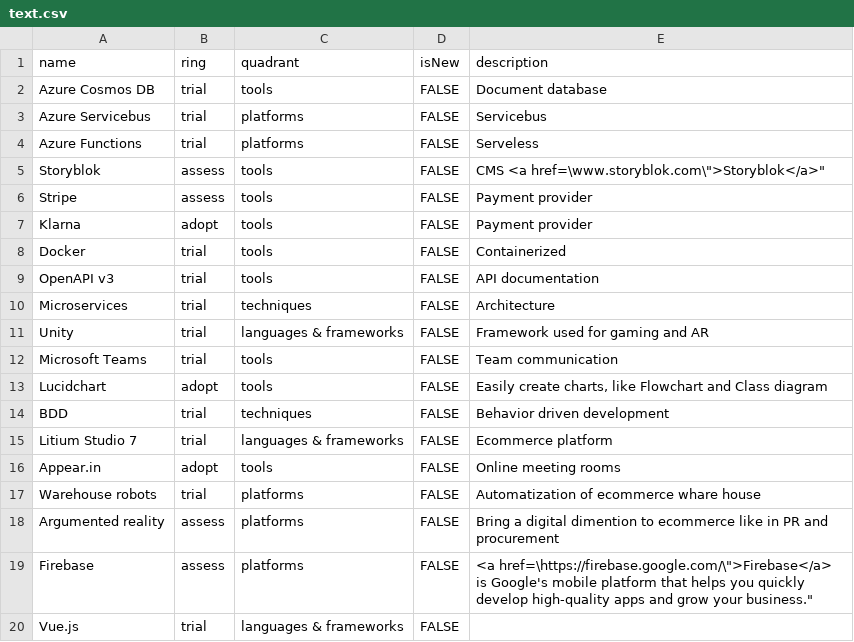
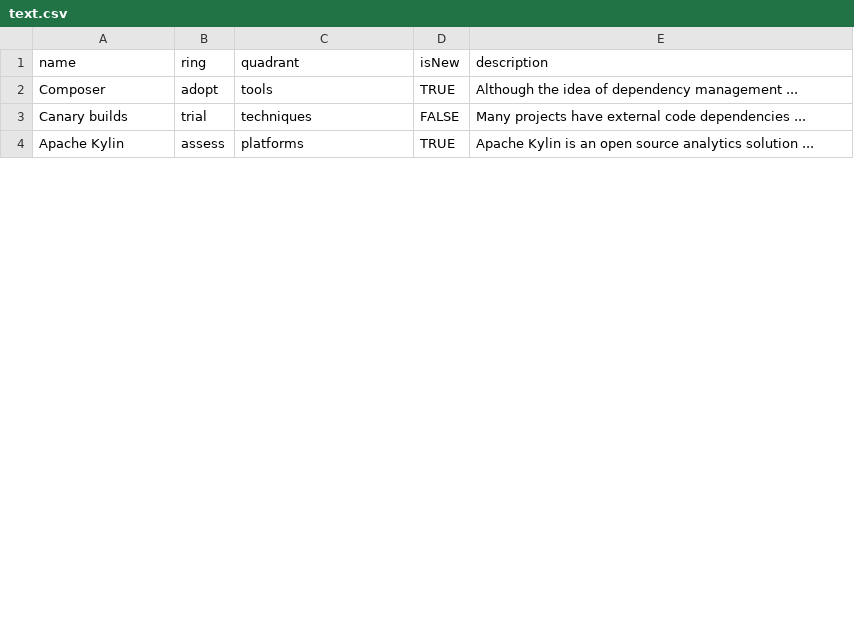
Before and after one commit to skjohansen/techRadarTest, a CSV file: text.csv, drawn as a sheet; only a part is shown; the diff covers the shown part only.

Commit message:
Update text.csv

```diff
--- a/text.csv
+++ b/text.csv
@@ -1,20 +1,4 @@
 name,ring,quadrant,isNew,description
-Azure Cosmos DB,trial,tools,FALSE,"Document database"
-Azure Servicebus,trial,platforms,FALSE,"Servicebus"
-Azure Functions,trial,platforms,FALSE,"Serveless"
-Storyblok,assess,tools,FALSE,"CMS <a href=\"www.storyblok.com\">Storyblok</a>"
-Stripe,assess,tools,FALSE,"Payment provider"
-Klarna,adopt,tools,FALSE,"Payment provider"
-Docker,trial,tools,FALSE,"Containerized"
-OpenAPI v3,trial,tools,FALSE,"API documentation"
-Microservices,trial,techniques,FALSE,"Architecture"
-Unity,trial,languages & frameworks,FALSE,"Framework used for gaming and AR"
-Microsoft Teams,trial,tools,FALSE,"Team communication"
-Lucidchart,adopt,tools,FALSE,"Easily create charts, like Flowchart and Class diagram"
-BDD,trial,techniques,FALSE,"Behavior driven development"
-Litium Studio 7,trial,languages & frameworks,FALSE,"Ecommerce platform"
-Appear.in,adopt,tools,FALSE,"Online meeting rooms"
-Warehouse robots,trial,platforms,FALSE,"Automatization of ecommerce whare house"
-Argumented reality,assess,platforms,FALSE,"Bring a digital dimention to ecommerce like in PR and procurement"
-Firebase,assess,platforms,FALSE,"<a href=\"https://firebase.google.com/\">Firebase</a> is Google's mobile platform that helps you quickly develop high-quality apps and grow your business."
-Vue.js,trial,languages & frameworks,FALSE,""
+Composer,adopt,tools,TRUE,"Although the idea of dependency management ..."
+Canary builds,trial,techniques,FALSE,"Many projects have external code dependencies ..."
+Apache Kylin,assess,platforms,TRUE,"Apache Kylin is an open source analytics solution ..."
```
Also changed, not shown: 19 removed rows and 2 edited cells elsewhere in this file.
